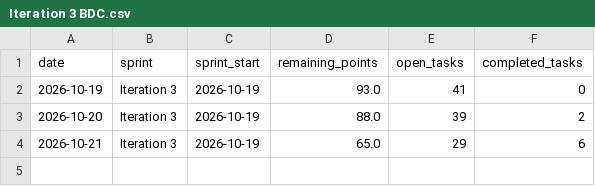
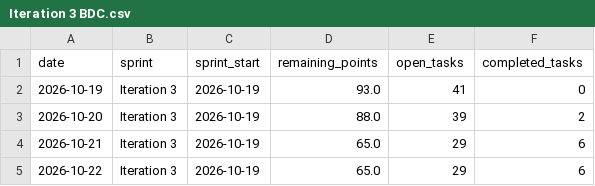
Before and after one commit to ImConsti/CoupleGOATS, a CSV file: burndown-history/Iteration 3 BDC.csv, drawn as a sheet; the diff names each change by its address in the sheet, - before the commit and + after, or states it on an @@ line.

```diff
--- a/burndown-history/Iteration 3 BDC.csv
+++ b/burndown-history/Iteration 3 BDC.csv
+row 5: 2026-10-22 | Iteration 3 | 2026-10-19 | 65.0 | 29 | 6
```
Also changed, not shown: 2 other files.
